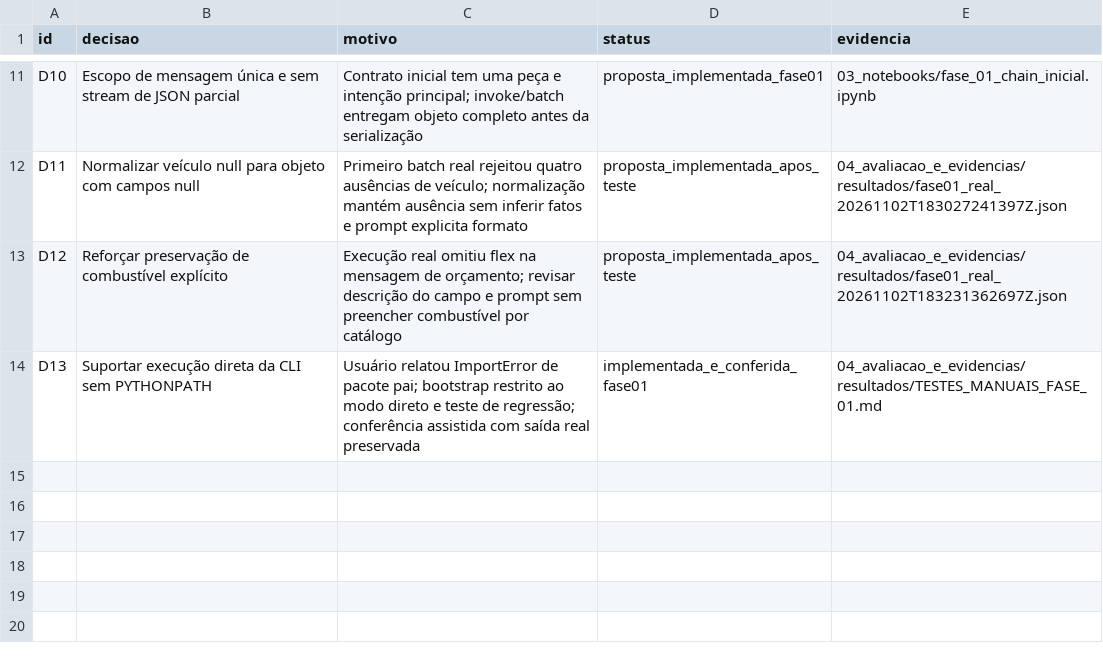
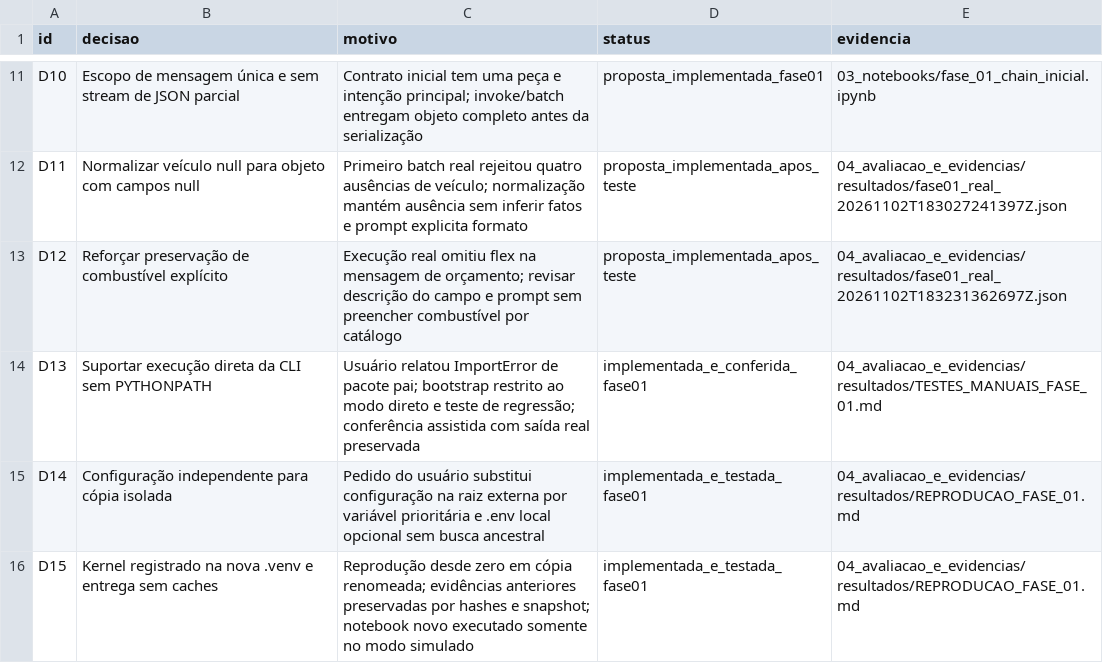
Before and after one commit to RenanFerreira0023/estudos-engenharia-ia, a CSV file: Agentes Cognitivos com LangChain/Projeto final/01_documentacao/registro_decisoes.csv, drawn as a sheet; only a part is shown, gaps mark what is left out; the diff names each change by its address in the sheet, - before the commit and + after, or states it on an @@ line.

Commit message:
iniciado o projeto final da materia agentes cognitivos com langchain

```diff
--- a/Agentes Cognitivos com LangChain/Projeto final/01_documentacao/registro_decisoes.csv
+++ b/Agentes Cognitivos com LangChain/Projeto final/01_documentacao/registro_decisoes.csv
+row 15: D14 | Configuração independente para cópia isolada | Pedido do usuário substitui configuração na raiz externa por variável prioritária e .env local opcional sem busca ancestral | implementada_e_testada_fase01 | 04_avaliacao_e_evidencias/resultados/REPRODUCAO_FASE_01.md
+row 16: D15 | Kernel registrado na nova .venv e entrega sem caches | Reprodução desde zero em cópia renomeada; evidências anteriores preservadas por hashes e snapshot; notebook novo executado somente no modo simulado | implementada_e_testada_fase01 | 04_avaliacao_e_evidencias/resultados/REPRODUCAO_FASE_01.md
```
Also changed, not shown: 31 other files.
